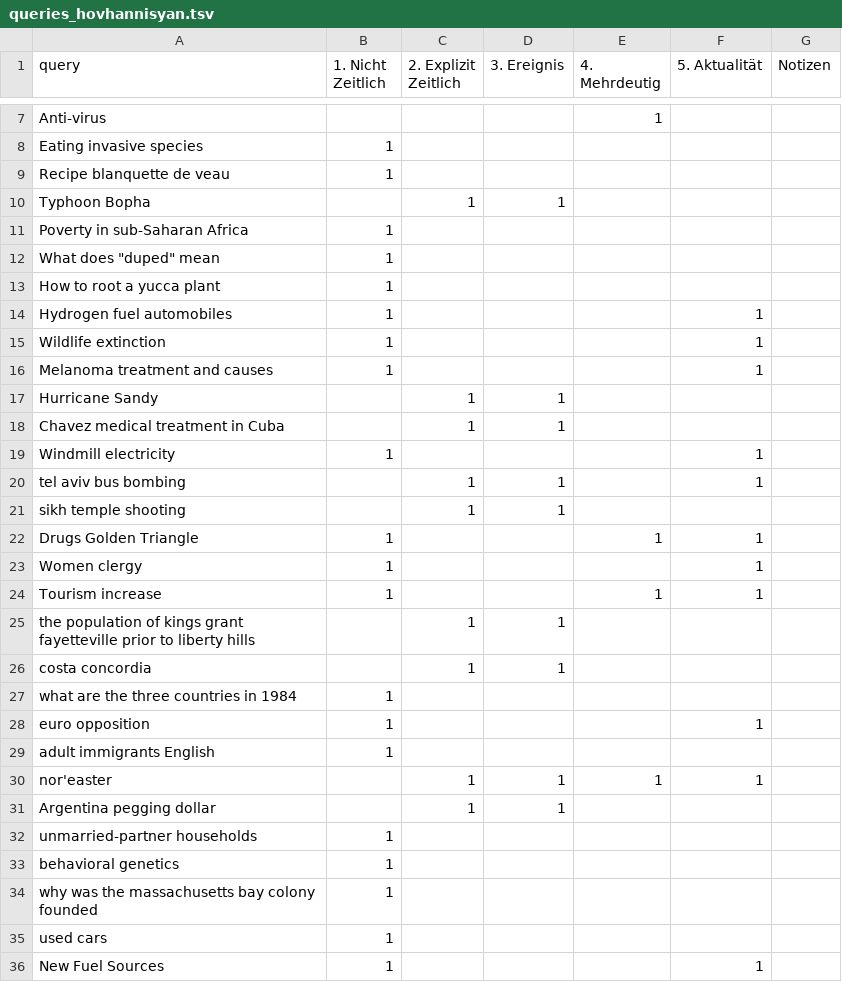
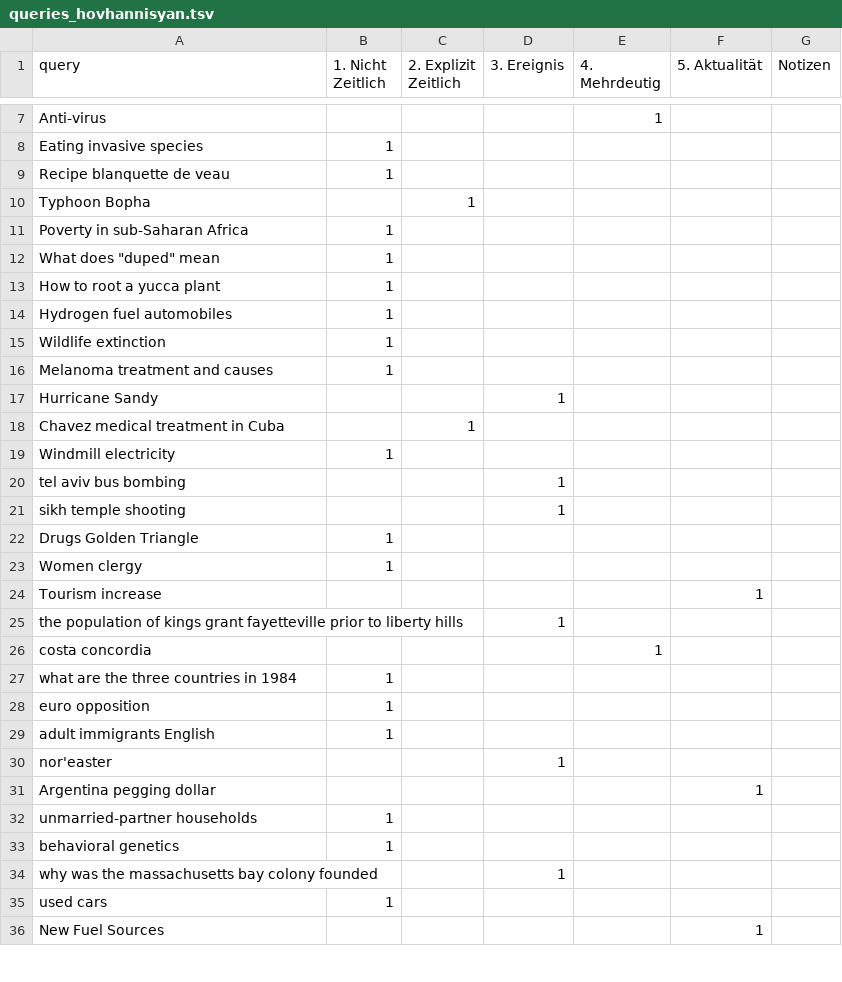
Before and after one commit to irgroup-classrooms/dis18-2024, a TSV file: data/processed/queries_annotation/queries_hovhannisyan.tsv, drawn as a sheet; only a part is shown, gaps mark what is left out; the diff covers the shown part only.

Commit message:
queries_hovhannisyan.tsv

```diff
--- a/data/processed/queries_annotation/queries_hovhannisyan.tsv
+++ b/data/processed/queries_annotation/queries_hovhannisyan.tsv
@@ -9,3 +9,3 @@ Eating invasive species	1
 Recipe blanquette de veau	1					
-Typhoon Bopha		1	1			
+Typhoon Bopha		1				
 Poverty in sub-Saharan Africa	1					
@@ -13,24 +13,24 @@ Poverty in sub-Saharan Africa	1
 How to root a yucca plant	1					
-Hydrogen fuel automobiles	1				1	
-Wildlife extinction	1				1	
-Melanoma treatment and causes	1				1	
-Hurricane Sandy		1	1			
-Chavez medical treatment in Cuba		1	1			
-Windmill electricity	1				1	
-tel aviv bus bombing		1	1		1	
-sikh temple shooting		1	1			
-"Drugs	 Golden Triangle"	1			1	1	
-Women clergy	1				1	
-"Tourism	 increase"	1			1	1	
-the population of kings grant fayetteville prior to liberty hills		1	1			
-costa concordia		1	1			
+Hydrogen fuel automobiles	1					
+Wildlife extinction	1					
+Melanoma treatment and causes	1					
+Hurricane Sandy			1			
+Chavez medical treatment in Cuba		1				
+Windmill electricity	1					
+tel aviv bus bombing			1			
+sikh temple shooting			1			
+"Drugs	 Golden Triangle"	1					
+Women clergy	1					
+"Tourism	 increase"					1	
+the population of kings grant fayetteville prior to liberty hills			1			
+costa concordia				1    			
 what are the three countries in 1984	1					
-euro opposition	1				1	
+euro opposition	1					
 adult immigrants English	1					
-nor'easter		1	1	1	1	
-Argentina pegging dollar		1	1			
+nor'easter			1			
+Argentina pegging dollar					1	
 unmarried-partner households	1					
 behavioral genetics	1					
-why was the massachusetts bay colony founded	1					
+why was the massachusetts bay colony founded			1			
 used cars	1					
-New Fuel Sources	1				1	
+New Fuel Sources					1	
```
Also changed, not shown: 41 edited cells elsewhere in this file.
